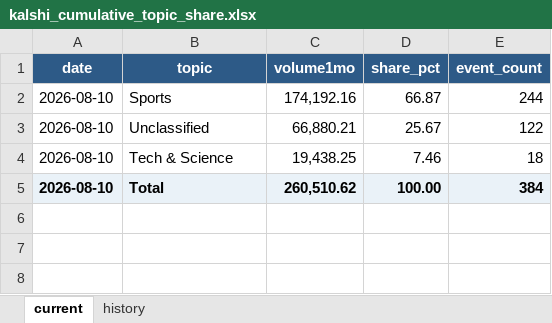
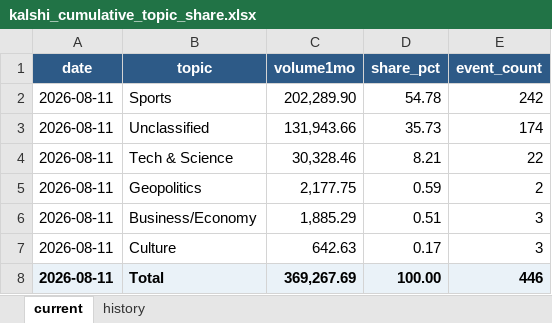
Before and after one commit to meiyaobuyao123-hash/testchatgpthybrid, an Excel workbook: docs/data/kalshi_cumulative_topic_share.xlsx, sheet current, drawn as a sheet; values as stored, in another font and other column widths than the file's, no borders; addresses are those after the commit; the diff names each change by its address in the sheet, - before the commit and + after, or states it on an @@ line.

```diff
--- a/docs/data/kalshi_cumulative_topic_share.xlsx (sheet current)
+++ b/docs/data/kalshi_cumulative_topic_share.xlsx (sheet current)
-A2:A4 (date): 2026-08-10
+A2:A4 (date): 2026-08-11
-C2 (volume1mo): 174,192.16
+C2 (volume1mo): 202,289.90
-D2 (share_pct): 66.87
+D2 (share_pct): 54.78
-E2 (event_count): 244
+E2 (event_count): 242
-C3 (volume1mo): 66,880.21
+C3 (volume1mo): 131,943.66
-D3 (share_pct): 25.67
+D3 (share_pct): 35.73
-E3 (event_count): 122
+E3 (event_count): 174
-C4 (volume1mo): 19,438.25
+C4 (volume1mo): 30,328.46
-D4 (share_pct): 7.46
+D4 (share_pct): 8.21
-E4 (event_count): 18
+E4 (event_count): 22
+row 5: 2026-08-11 | Geopolitics | 2,177.75 | 0.59 | 2
+row 6: 2026-08-11 | Business/Economy | 1,885.29 | 0.51 | 3
+row 7: 2026-08-11 | Culture | 642.63 | 0.17 | 3
-A8 (date): 2026-08-10
+A8 (date): 2026-08-11
-C8 (volume1mo): 260,510.62
+C8 (volume1mo): 369,267.69
-E8 (event_count): 384
+E8 (event_count): 446
```
Also changed, not shown: sheet history, docs/data/polymarket_30d_topic_share.xlsx, 8 other files.
